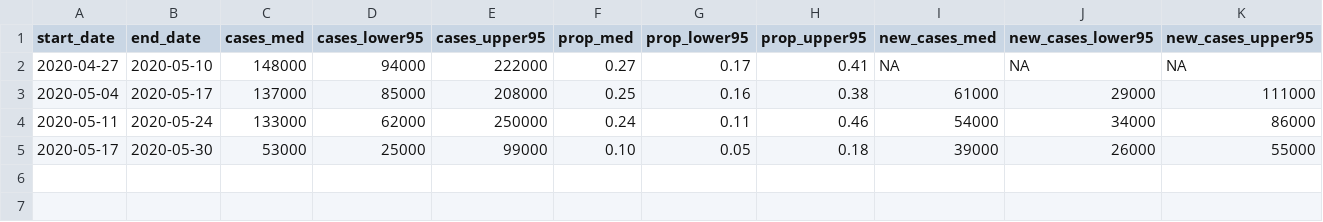
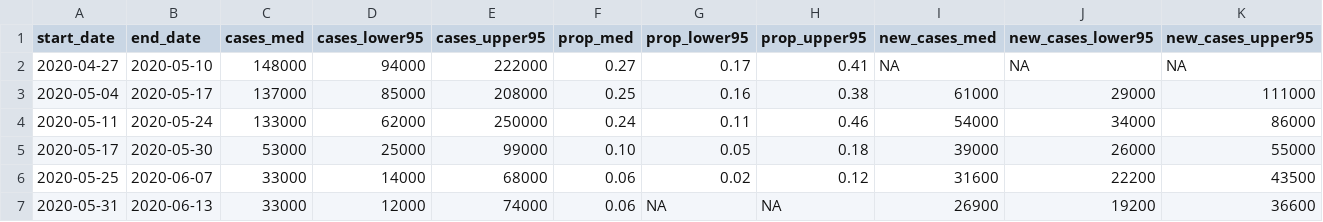
Before and after one commit to dougmcneall/covid, a CSV file: data/ons_covid_infection_survey.csv, drawn as a sheet; only a part is shown; rows hold the shown columns only; the diff names each change by its address in the sheet, - before the commit and + after, or states it on an @@ line.

Commit message:
updating weekly new cases to fix error

```diff
--- a/data/ons_covid_infection_survey.csv
+++ b/data/ons_covid_infection_survey.csv
+row 6: 2020-05-25 | 2020-06-07 | 33000 | 14000 | 68000 | 0.06 | 0.02 | 0.12 | 31600 | 22200 | 43500
+row 7: 2020-05-31 | 2020-06-13 | 33000 | 12000 | 74000 | 0.06 | NA | NA | 26900 | 19200 | 36600
```
Also changed, not shown: 2 other files.
